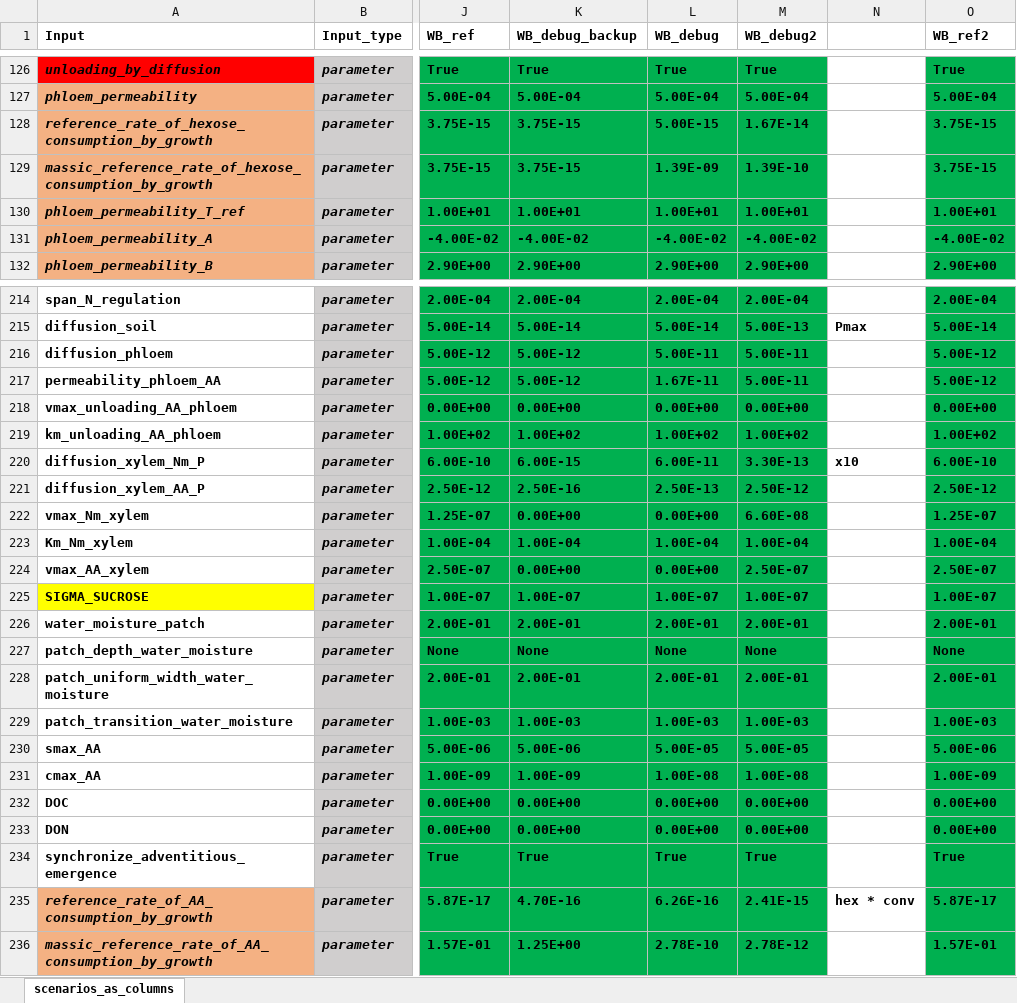
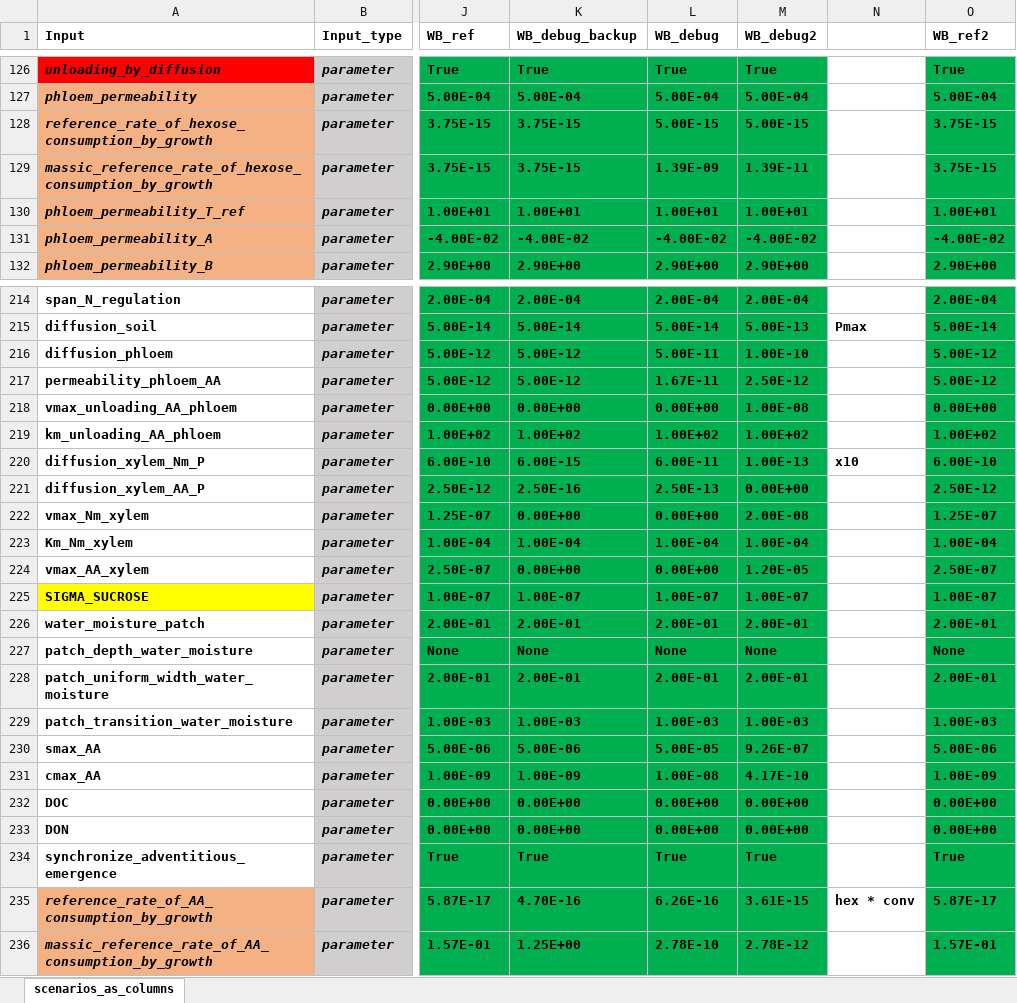
Before and after one commit to GeraultTr/Wheat-BRIDGES, an Excel workbook: simulations/scene/inputs/Scenarios_25-08-05.xlsx, sheet scenarios_as_columns, drawn as a sheet; only a part is shown, gaps mark what is left out; values as stored, in another font and other column widths than the file's, no borders; conditional formats not drawn; the diff names each change by its address in the sheet, - before the commit and + after, or states it on an @@ line.

```diff
--- a/simulations/scene/inputs/Scenarios_25-08-05.xlsx (sheet scenarios_as_columns)
+++ b/simulations/scene/inputs/Scenarios_25-08-05.xlsx (sheet scenarios_as_columns)
-M128 (WB_debug2): 1.67E-14
+M128 (WB_debug2): 5.00E-15
-M129 (WB_debug2): 1.39E-10
+M129 (WB_debug2): 1.39E-11
-M216 (WB_debug2): 5.00E-11
+M216 (WB_debug2): 1.00E-10
-M217 (WB_debug2): 5.00E-11
+M217 (WB_debug2): 2.50E-12
-M218 (WB_debug2): 0.00E+00
+M218 (WB_debug2): 1.00E-08
-M220 (WB_debug2): 3.30E-13
+M220 (WB_debug2): 1.00E-13
-M221 (WB_debug2): 2.50E-12
+M221 (WB_debug2): 0.00E+00
-M222 (WB_debug2): 6.60E-08
+M222 (WB_debug2): 2.00E-08
-M224 (WB_debug2): 2.50E-07
+M224 (WB_debug2): 1.20E-05
-M230 (WB_debug2): 5.00E-05
+M230 (WB_debug2): 9.26E-07
-M231 (WB_debug2): 1.00E-08
+M231 (WB_debug2): 4.17E-10
-M235 (WB_debug2): 2.41E-15
+M235 (WB_debug2): 3.61E-15
```
Also changed, not shown: 2 other files.
